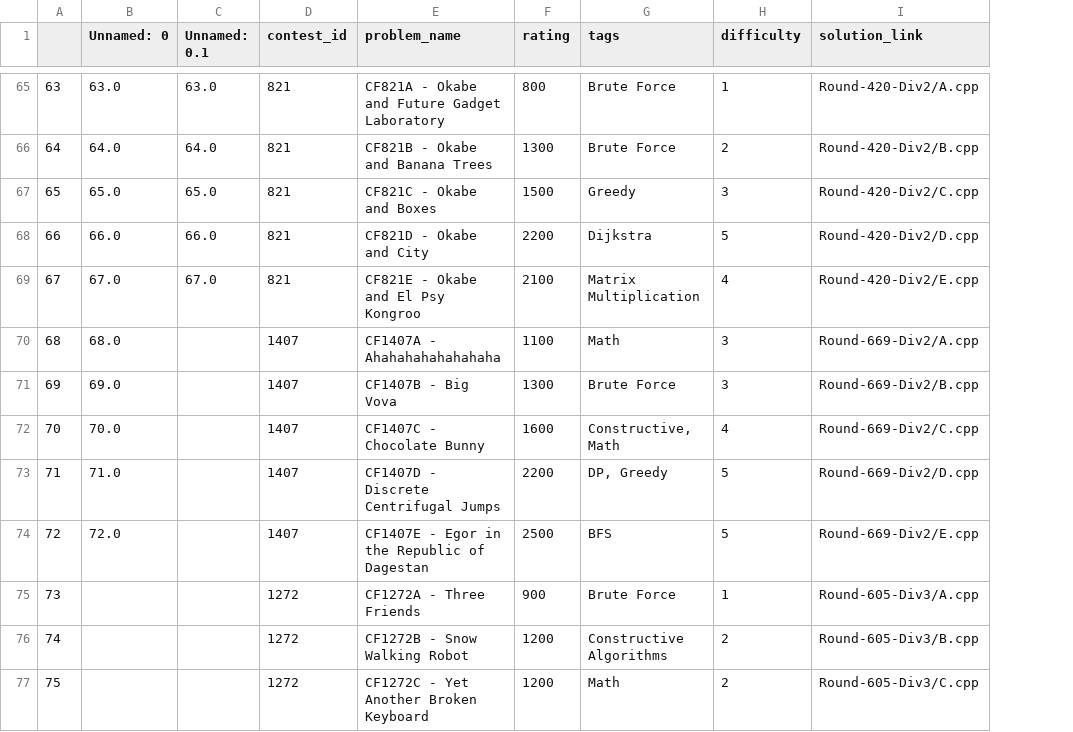
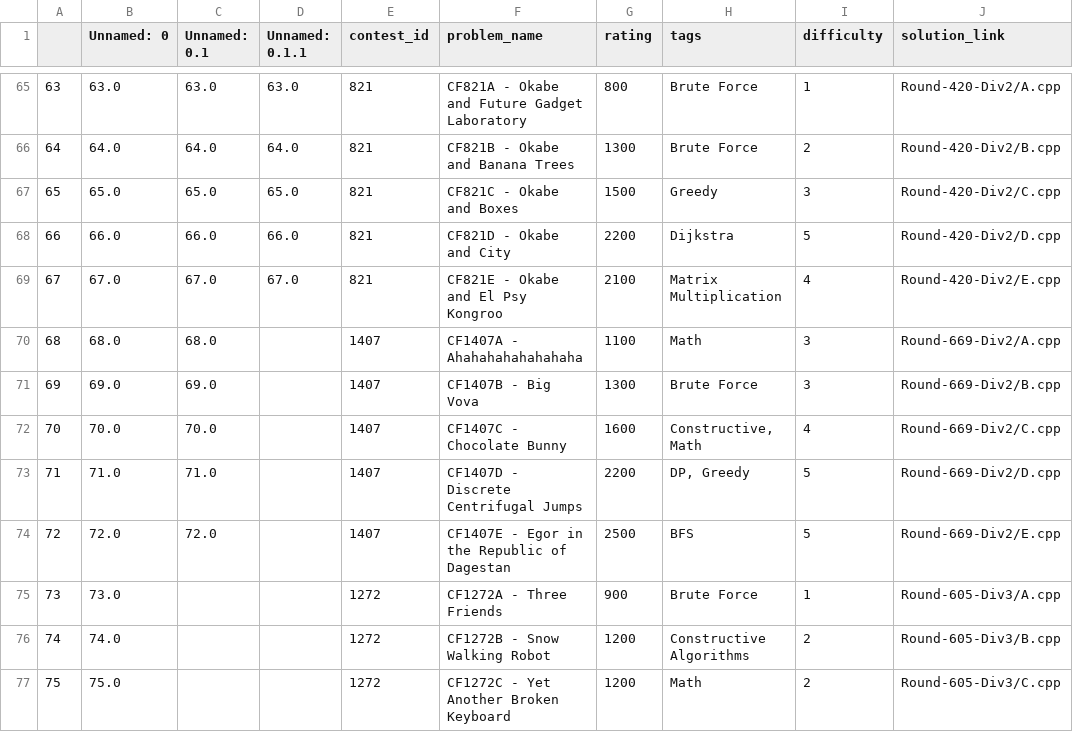
Before and after one commit to TISparta/online-judge-solutions, a CSV file: Codeforces/util/problems.csv, drawn as a sheet; only a part is shown, gaps mark what is left out; the diff covers the shown part only; the diff names each change by its address in the sheet, - before the commit and + after, or states it on an @@ line.

```diff
--- a/Codeforces/util/problems.csv
+++ b/Codeforces/util/problems.csv
+column D (Unnamed: 0.1.1), rows 65-69: 63.0 | 64.0 | 65.0 | 66.0 | 67.0
-C70 (Unnamed: 0.1): (empty)
+C70 (Unnamed: 0.1): 68.0
-C71 (Unnamed: 0.1): (empty)
+C71 (Unnamed: 0.1): 69.0
-C72 (Unnamed: 0.1): (empty)
+C72 (Unnamed: 0.1): 70.0
-C73 (Unnamed: 0.1): (empty)
+C73 (Unnamed: 0.1): 71.0
-C74 (Unnamed: 0.1): (empty)
+C74 (Unnamed: 0.1): 72.0
-B75 (Unnamed: 0): (empty)
+B75 (Unnamed: 0): 73.0
-B76 (Unnamed: 0): (empty)
+B76 (Unnamed: 0): 74.0
-B77 (Unnamed: 0): (empty)
+B77 (Unnamed: 0): 75.0
```
Also changed, not shown: 5 added rows and 3 edited cells elsewhere in this file, 7 other files.
